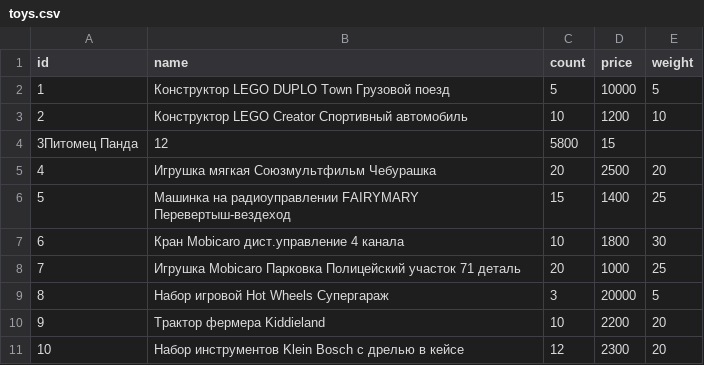
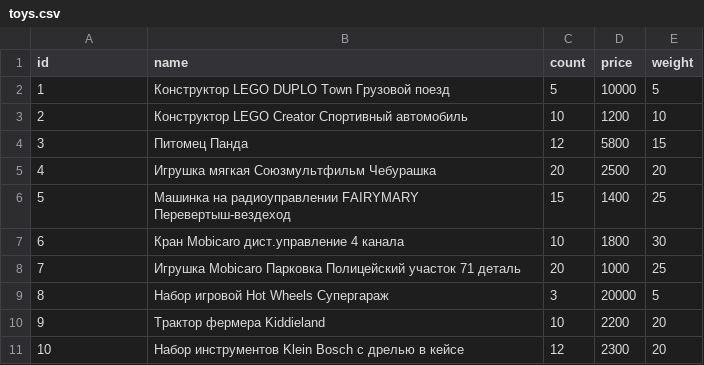
Before and after one commit to pvs7918/javaToysStore, a CSV file: db/archive/drawing1/toys.csv, drawn as a sheet; removed rows and columns are numbered as before the commit, all else as after; the diff names each change by its address in the sheet, - before the commit and + after, or states it on an @@ line.

```diff
--- a/db/archive/drawing1/toys.csv
+++ b/db/archive/drawing1/toys.csv
-row 4: 3Питомец Панда | 12 | 5800 | 15
+row 4: 3 | Питомец Панда | 12 | 5800 | 15
```
Also changed, not shown: db/buyers.csv, db/toys.csv, 22 other files.
